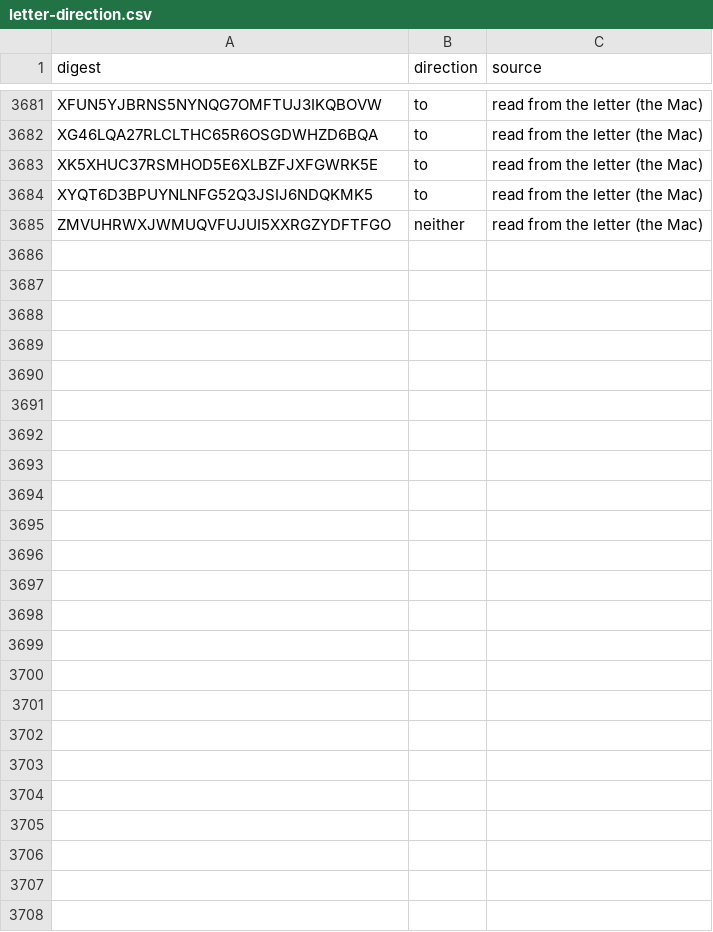
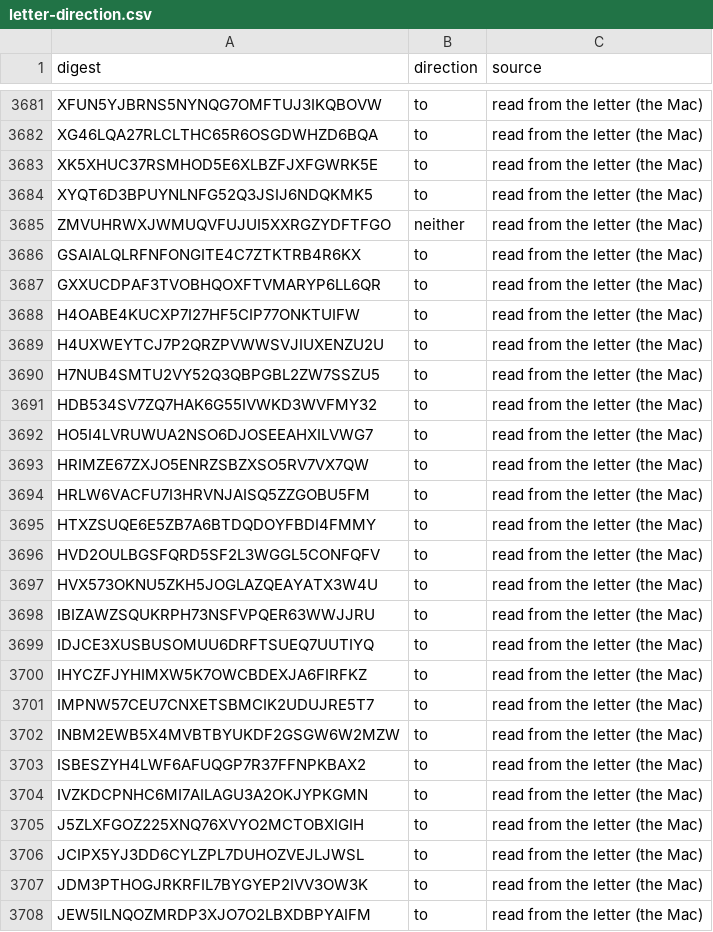
Before and after one commit to Robin-IA/Congressional-Letters-Dev, a CSV file: vocabulary/letter-direction.csv, drawn as a sheet; only a part is shown, gaps mark what is left out; the diff names each change by its address in the sheet, - before the commit and + after, or states it on an @@ line.

```diff
--- a/vocabulary/letter-direction.csv
+++ b/vocabulary/letter-direction.csv
+row 3686: GSAIALQLRFNFONGITE4C7ZTKTRB4R6KX | to | read from the letter (the Mac)
+row 3687: GXXUCDPAF3TVOBHQOXFTVMARYP6LL6QR | to | read from the letter (the Mac)
+row 3688: H4OABE4KUCXP7I27HF5CIP77ONKTUIFW | to | read from the letter (the Mac)
+row 3689: H4UXWEYTCJ7P2QRZPVWWSVJIUXENZU2U | to | read from the letter (the Mac)
+row 3690: H7NUB4SMTU2VY52Q3QBPGBL2ZW7SSZU5 | to | read from the letter (the Mac)
+row 3691: HDB534SV7ZQ7HAK6G55IVWKD3WVFMY32 | to | read from the letter (the Mac)
+row 3692: HO5I4LVRUWUA2NSO6DJOSEEAHXILVWG7 | to | read from the letter (the Mac)
+row 3693: HRIMZE67ZXJO5ENRZSBZXSO5RV7VX7QW | to | read from the letter (the Mac)
+row 3694: HRLW6VACFU7I3HRVNJAISQ5ZZGOBU5FM | to | read from the letter (the Mac)
+row 3695: HTXZSUQE6E5ZB7A6BTDQDOYFBDI4FMMY | to | read from the letter (the Mac)
+row 3696: HVD2OULBGSFQRD5SF2L3WGGL5CONFQFV | to | read from the letter (the Mac)
+row 3697: HVX573OKNU5ZKH5JOGLAZQEAYATX3W4U | to | read from the letter (the Mac)
+row 3698: IBIZAWZSQUKRPH73NSFVPQER63WWJJRU | to | read from the letter (the Mac)
+row 3699: IDJCE3XUSBUSOMUU6DRFTSUEQ7UUTIYQ | to | read from the letter (the Mac)
+row 3700: IHYCZFJYHIMXW5K7OWCBDEXJA6FIRFKZ | to | read from the letter (the Mac)
+row 3701: IMPNW57CEU7CNXETSBMCIK2UDUJRE5T7 | to | read from the letter (the Mac)
+row 3702: INBM2EWB5X4MVBTBYUKDF2GSGW6W2MZW | to | read from the letter (the Mac)
+row 3703: ISBESZYH4LWF6AFUQGP7R37FFNPKBAX2 | to | read from the letter (the Mac)
+row 3704: IVZKDCPNHC6MI7AILAGU3A2OKJYPKGMN | to | read from the letter (the Mac)
+row 3705: J5ZLXFGOZ225XNQ76XVYO2MCTOBXIGIH | to | read from the letter (the Mac)
+row 3706: JCIPX5YJ3DD6CYLZPL7DUHOZVEJLJWSL | to | read from the letter (the Mac)
+row 3707: JDM3PTHOGJRKRFIL7BYGYEP2IVV3OW3K | to | read from the letter (the Mac)
+row 3708: JEW5ILNQOZMRDP3XJO7O2LBXDBPYAIFM | to | read from the letter (the Mac)
```
Also changed, not shown: 7 other files.
